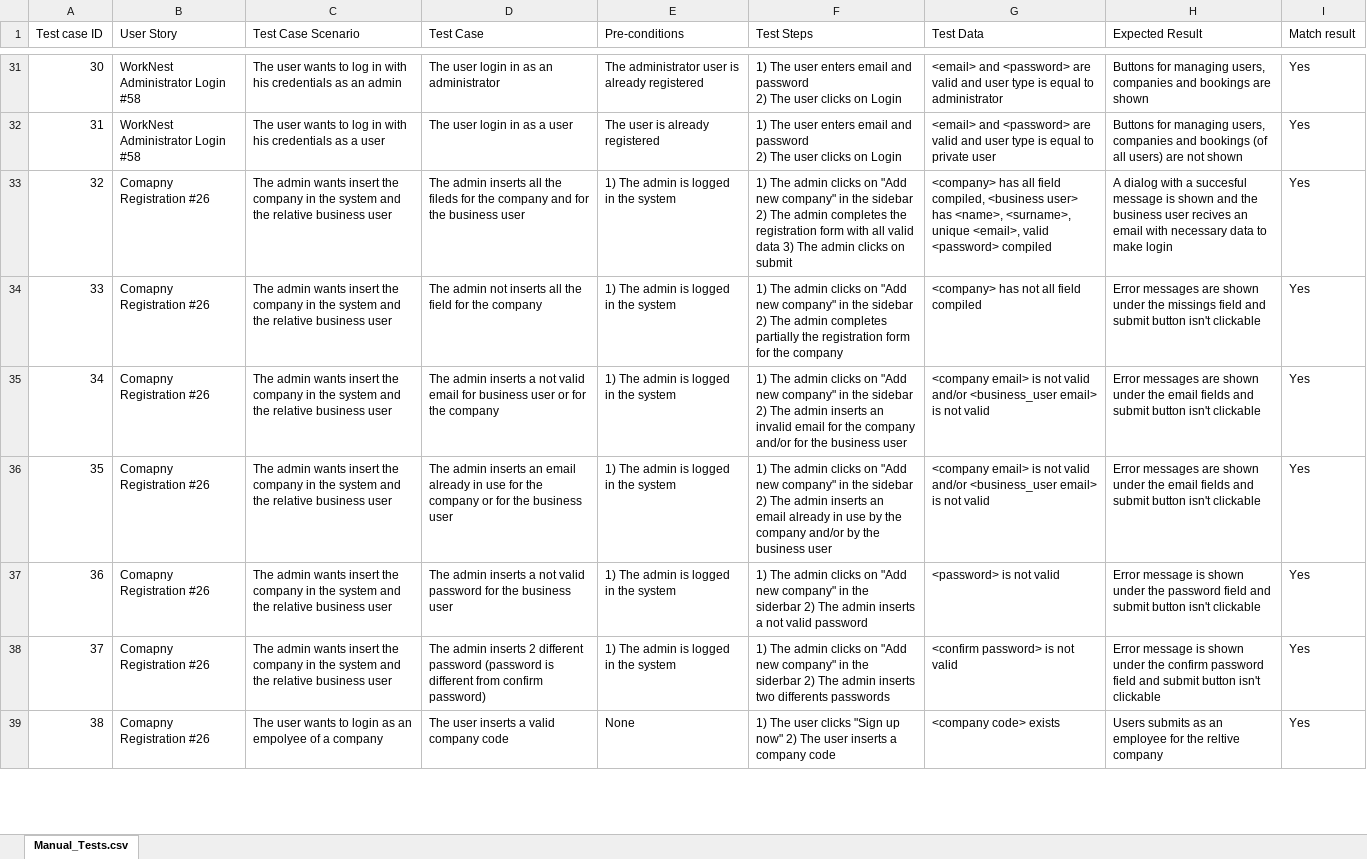
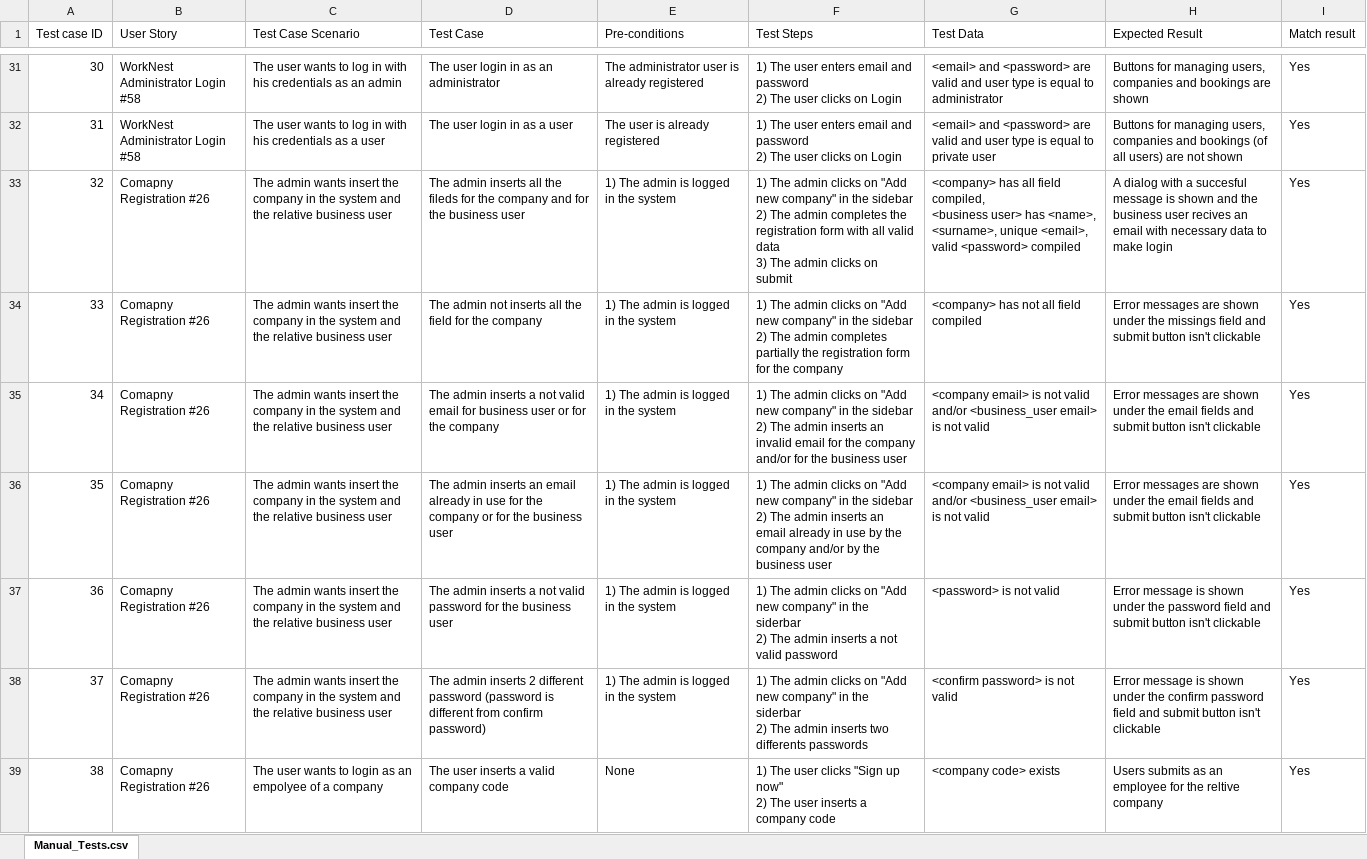
Before and after one commit to fabbio00/WorkNest, an Excel workbook: worknest-ui/Manual_Tests.xlsx, sheet Manual_Tests.csv, drawn as a sheet; only a part is shown, gaps mark what is left out; values as stored, in another font and other column widths than the file's, no cell formats; table styles not drawn; the diff covers the shown part only; the diff names each change by its address in the sheet, - before the commit and + after, or states it on an @@ line.

Commit message:
added manual tests

```diff
--- a/worknest-ui/Manual_Tests.xlsx (sheet Manual_Tests.csv)
+++ b/worknest-ui/Manual_Tests.xlsx (sheet Manual_Tests.csv)
-F33 (Test Steps): …on submit
+F33 (Test Steps): …on submit
-G33 (Test Data): …<password> compiled
+G33 (Test Data): …<password> compiled
-F34 (Test Steps): …the company
+F34 (Test Steps): …the company
-F35 (Test Steps): …business user
+F35 (Test Steps): …business user
-F36 (Test Steps): …business user
+F36 (Test Steps): …business user
-F37 (Test Steps): …valid password
+F37 (Test Steps): …valid password
-F38 (Test Steps): …differents passwords
+F38 (Test Steps): …differents passwords
-F39 (Test Steps): …company code
+F39 (Test Steps): …company code
```
Also changed, not shown: 30 added rows and 6 edited cells elsewhere in this sheet, cell formats.
